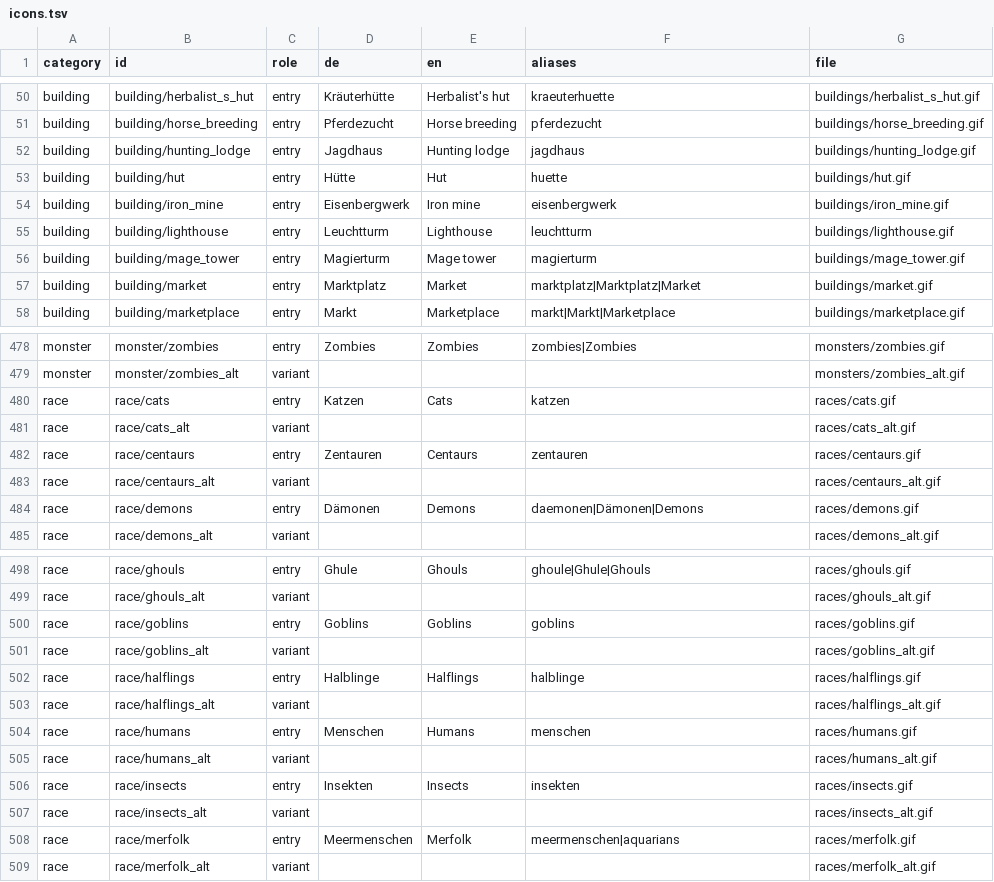
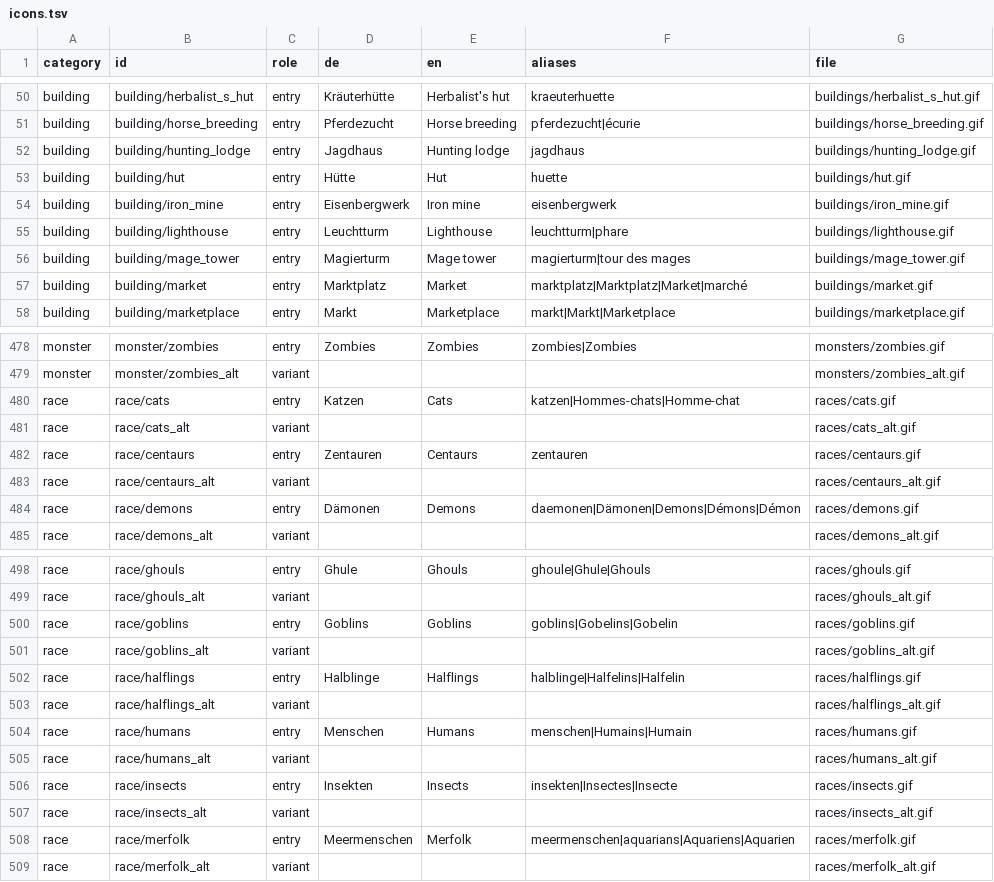
Before and after one commit to zendev1710/Odyssey, a TSV file: src/tools/icons-generator/data/icons.tsv, drawn as a sheet; only a part is shown, gaps mark what is left out; the diff covers the shown part only; the diff names each change by its address in the sheet, - before the commit and + after, or states it on an @@ line.

```diff
--- a/src/tools/icons-generator/data/icons.tsv
+++ b/src/tools/icons-generator/data/icons.tsv
-F51 (aliases): pferdezucht
+F51 (aliases): pferdezucht|écurie
-F55 (aliases): leuchtturm
+F55 (aliases): leuchtturm|phare
-F56 (aliases): magierturm
+F56 (aliases): magierturm|tour des mages
-F57 (aliases): marktplatz|Marktplatz|Market
+F57 (aliases): marktplatz|Marktplatz|Market|marché
-F480 (aliases): katzen
+F480 (aliases): katzen|Hommes-chats|Homme-chat
-F484 (aliases): daemonen|Dämonen|Demons
+F484 (aliases): daemonen|Dämonen|Demons|Démons|Démon
-F500 (aliases): goblins
+F500 (aliases): goblins|Gobelins|Gobelin
-F502 (aliases): halblinge
+F502 (aliases): halblinge|Halfelins|Halfelin
-F504 (aliases): menschen
+F504 (aliases): menschen|Humains|Humain
-F506 (aliases): insekten
+F506 (aliases): insekten|Insectes|Insecte
-F508 (aliases): meermenschen|aquarians
+F508 (aliases): meermenschen|aquarians|Aquariens|Aquarien
```
Also changed, not shown: 43 edited cells elsewhere in this file, 17 other files.
